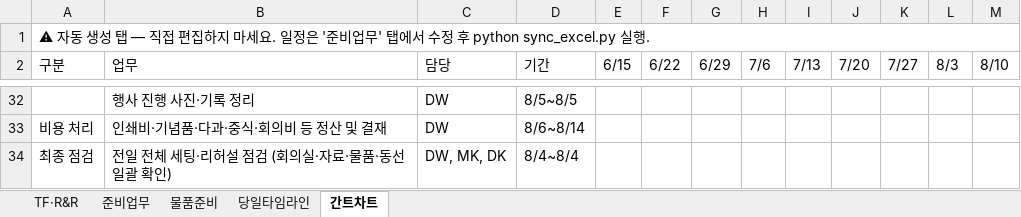
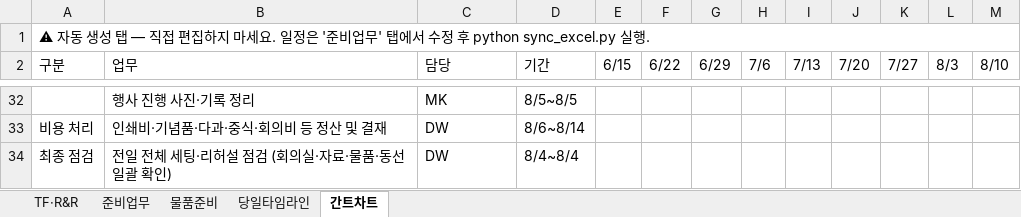
Before and after one commit to gtfc156/kimm-dlr-center-2026, an Excel workbook: data/워크숍.xlsx, sheet 간트차트, drawn as a sheet; only a part is shown, gaps mark what is left out; values as stored, in another font and other column widths than the file's, no cell formats; the diff covers the shown part only; the diff names each change by its address in the sheet, - before the commit and + after, or states it on an @@ line.

```diff
--- a/data/워크숍.xlsx (sheet 간트차트)
+++ b/data/워크숍.xlsx (sheet 간트차트)
-C32 (담당): DW
+C32 (담당): MK
-C34 (담당): DW, MK, DK
+C34 (담당): DW
```
Also changed, not shown: 24 edited cells elsewhere in this sheet, sheet 준비업무, cell formats, 2 other files.
